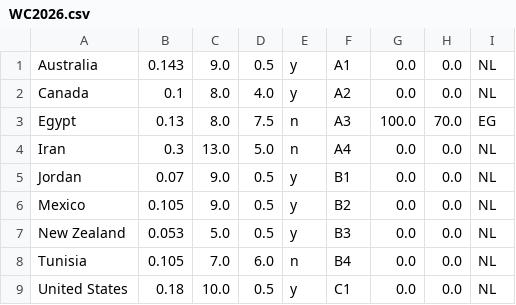
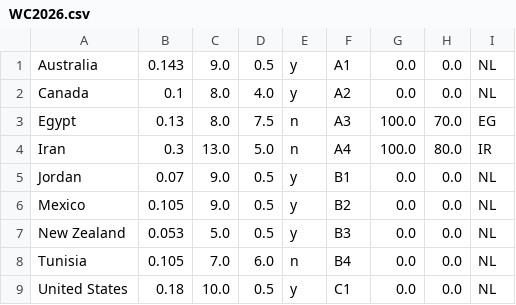
Before and after one commit to jan438/Soccer, a CSV file: Data/WC2026.csv, drawn as a sheet; only a part is shown.

Commit message:
iran flag added

```diff
--- a/Data/WC2026.csv
+++ b/Data/WC2026.csv
@@ -3,3 +3,3 @@ Canada;0.1;8.0;4.0;y;A2;0.0;0.0;NL;
 Egypt;0.13;8.0;7.5;n;A3;100.0;70.0;EG;
-Iran;0.3;13.0;5.0;n;A4;0.0;0.0;NL;
+Iran;0.3;13.0;5.0;n;A4;100.0;80.0;IR;
 Jordan;0.07;9.0;0.5;y;B1;0.0;0.0;NL;
```
